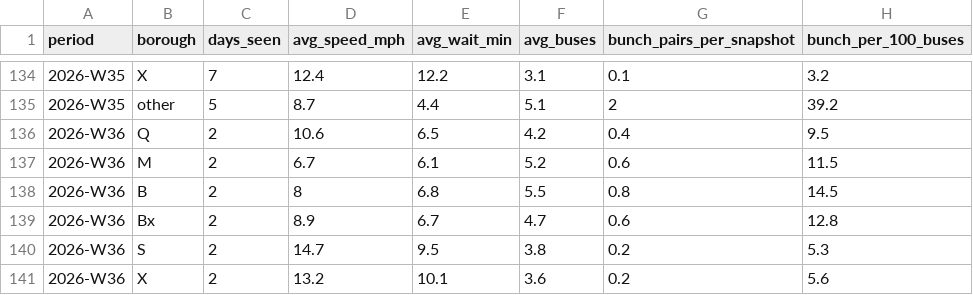
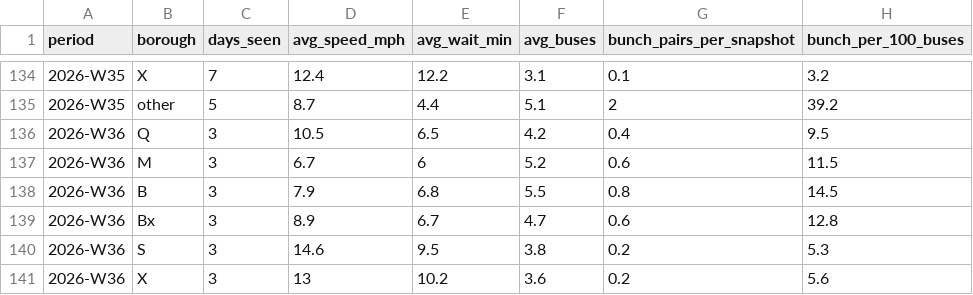
Before and after one commit to joshgreenman1973/experiments, a CSV file: nyc-bus-tracker/data/downloads/weekly-borough.csv, drawn as a sheet; only a part is shown, gaps mark what is left out.

```diff
--- a/nyc-bus-tracker/data/downloads/weekly-borough.csv
+++ b/nyc-bus-tracker/data/downloads/weekly-borough.csv
@@ -135,7 +135,7 @@ period,borough,days_seen,avg_speed_mph,avg_wait_min,avg_buses,bunch_pairs_per_sn
 2026-W35,other,5,8.7,4.4,5.1,2,39.2
-2026-W36,Q,2,10.6,6.5,4.2,0.4,9.5
-2026-W36,M,2,6.7,6.1,5.2,0.6,11.5
-2026-W36,B,2,8,6.8,5.5,0.8,14.5
-2026-W36,Bx,2,8.9,6.7,4.7,0.6,12.8
-2026-W36,S,2,14.7,9.5,3.8,0.2,5.3
-2026-W36,X,2,13.2,10.1,3.6,0.2,5.6
+2026-W36,Q,3,10.5,6.5,4.2,0.4,9.5
+2026-W36,M,3,6.7,6,5.2,0.6,11.5
+2026-W36,B,3,7.9,6.8,5.5,0.8,14.5
+2026-W36,Bx,3,8.9,6.7,4.7,0.6,12.8
+2026-W36,S,3,14.6,9.5,3.8,0.2,5.3
+2026-W36,X,3,13,10.2,3.6,0.2,5.6
```
Also changed, not shown: nyc-bus-tracker/data/downloads/weekly-routes.csv, nyc-bus-tracker/data/downloads/weekly-system.csv, 6 other files.
